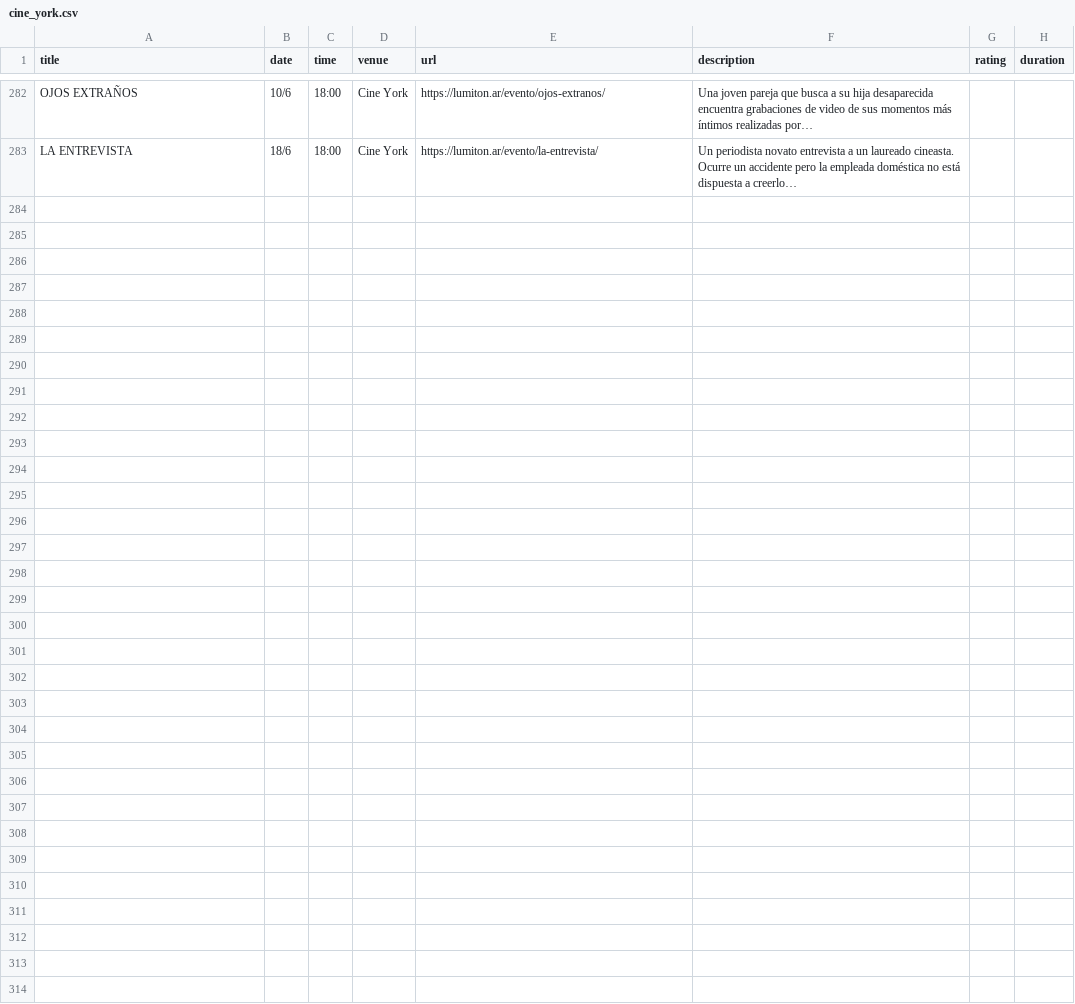
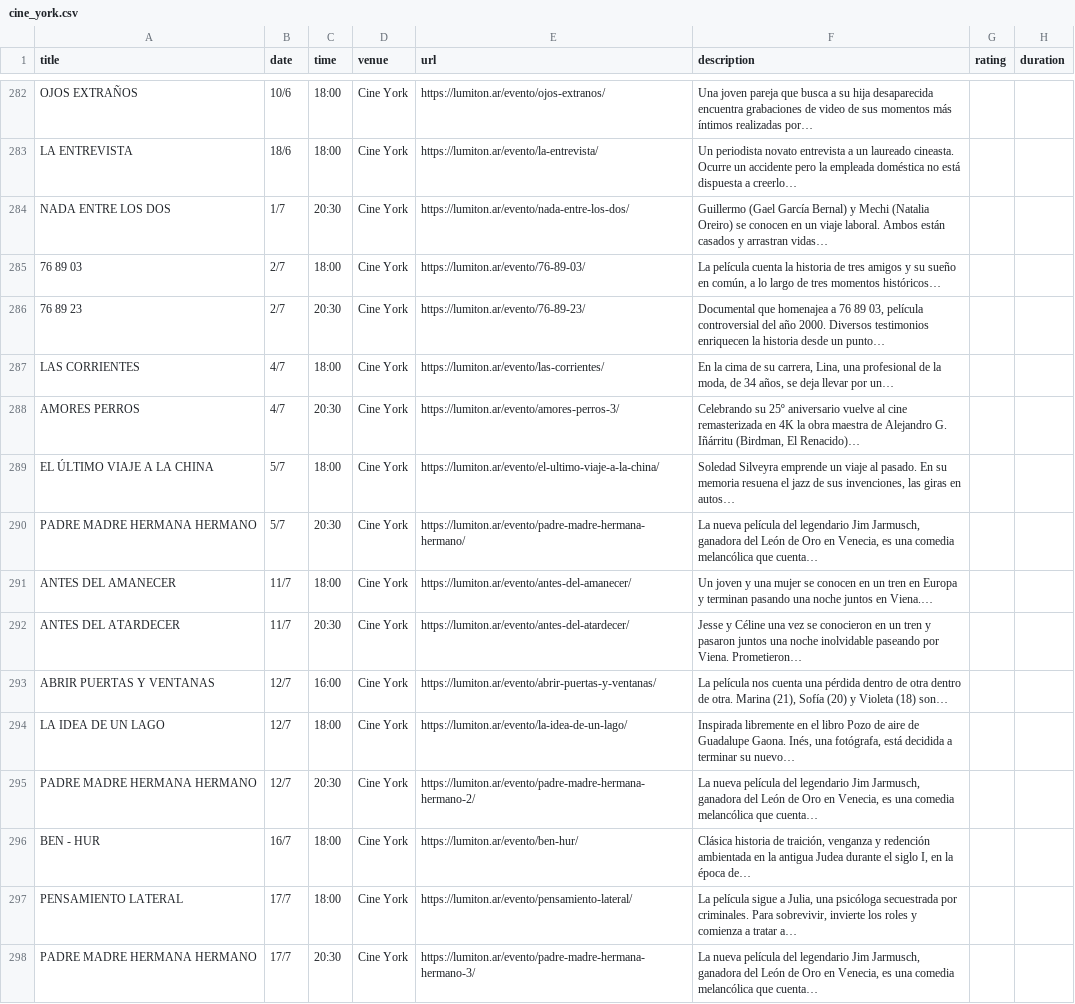
Before and after one commit to j-e-d/agenda-lumiton, a CSV file: data/cine_york.csv, drawn as a sheet; only a part is shown, gaps mark what is left out.

```diff
--- a/data/cine_york.csv
+++ b/data/cine_york.csv
@@ -283 +283,16 @@ OJOS EXTRAÑOS,10/6,18:00,Cine York,https://lumiton.ar/evento/ojos-extranos/,Una
 LA ENTREVISTA,18/6,18:00,Cine York,https://lumiton.ar/evento/la-entrevista/,Un periodista novato entrevista a un laureado cineasta. Ocurre un accidente pero la empleada doméstica no está dispuesta a creerlo…,,
+NADA ENTRE LOS DOS,1/7,20:30,Cine York,https://lumiton.ar/evento/nada-entre-los-dos/,Guillermo (Gael García Bernal) y Mechi (Natalia Oreiro) se conocen en un viaje laboral. Ambos están casados y arrastran vidas…,,
+76 89 03,2/7,18:00,Cine York,https://lumiton.ar/evento/76-89-03/,"La película cuenta la historia de tres amigos y su sueño en común, a lo largo de tres momentos históricos…",,
+76 89 23,2/7,20:30,Cine York,https://lumiton.ar/evento/76-89-23/,"Documental que homenajea a 76 89 03, película controversial del año 2000. Diversos testimonios enriquecen la historia desde un punto…",,
+LAS CORRIENTES,4/7,18:00,Cine York,https://lumiton.ar/evento/las-corrientes/,"En la cima de su carrera, Lina, una profesional de la moda, de 34 años, se deja llevar por un…",,
+AMORES PERROS,4/7,20:30,Cine York,https://lumiton.ar/evento/amores-perros-3/,"Celebrando su 25º aniversario vuelve al cine remasterizada en 4K la obra maestra de Alejandro G. Iñárritu (Birdman, El Renacido)…",,
+EL ÚLTIMO VIAJE A LA CHINA,5/7,18:00,Cine York,https://lumiton.ar/evento/el-ultimo-viaje-a-la-china/,"Soledad Silveyra emprende un viaje al pasado. En su memoria resuena el jazz de sus invenciones, las giras en autos…",,
+PADRE MADRE HERMANA HERMANO,5/7,20:30,Cine York,https://lumiton.ar/evento/padre-madre-hermana-hermano/,"La nueva película del legendario Jim Jarmusch, ganadora del León de Oro en Venecia, es una comedia melancólica que cuenta…",,
+ANTES DEL AMANECER,11/7,18:00,Cine York,https://lumiton.ar/evento/antes-del-amanecer/,Un joven y una mujer se conocen en un tren en Europa y terminan pasando una noche juntos en Viena.…,,
+ANTES DEL ATARDECER,11/7,20:30,Cine York,https://lumiton.ar/evento/antes-del-atardecer/,Jesse y Céline una vez se conocieron en un tren y pasaron juntos una noche inolvidable paseando por Viena. Prometieron…,,
+ABRIR PUERTAS Y VENTANAS,12/7,16:00,Cine York,https://lumiton.ar/evento/abrir-puertas-y-ventanas/,"La película nos cuenta una pérdida dentro de otra dentro de otra. Marina (21), Sofía (20) y Violeta (18) son…",,
+LA IDEA DE UN LAGO,12/7,18:00,Cine York,https://lumiton.ar/evento/la-idea-de-un-lago/,"Inspirada libremente en el libro Pozo de aire de Guadalupe Gaona. Inés, una fotógrafa, está decidida a terminar su nuevo…",,
+PADRE MADRE HERMANA HERMANO,12/7,20:30,Cine York,https://lumiton.ar/evento/padre-madre-hermana-hermano-2/,"La nueva película del legendario Jim Jarmusch, ganadora del León de Oro en Venecia, es una comedia melancólica que cuenta…",,
+BEN - HUR,16/7,18:00,Cine York,https://lumiton.ar/evento/ben-hur/,"Clásica historia de traición, venganza y redención ambientada en la antigua Judea durante el siglo I, en la época de…",,
+PENSAMIENTO LATERAL,17/7,18:00,Cine York,https://lumiton.ar/evento/pensamiento-lateral/,"La película sigue a Julia, una psicóloga secuestrada por criminales. Para sobrevivir, invierte los roles y comienza a tratar a…",,
+PADRE MADRE HERMANA HERMANO,17/7,20:30,Cine York,https://lumiton.ar/evento/padre-madre-hermana-hermano-3/,"La nueva película del legendario Jim Jarmusch, ganadora del León de Oro en Venecia, es una comedia melancólica que cuenta…",,
```
Also changed, not shown: data/all_events.csv, data/centro_cultural_munro.csv, 7 other files.
